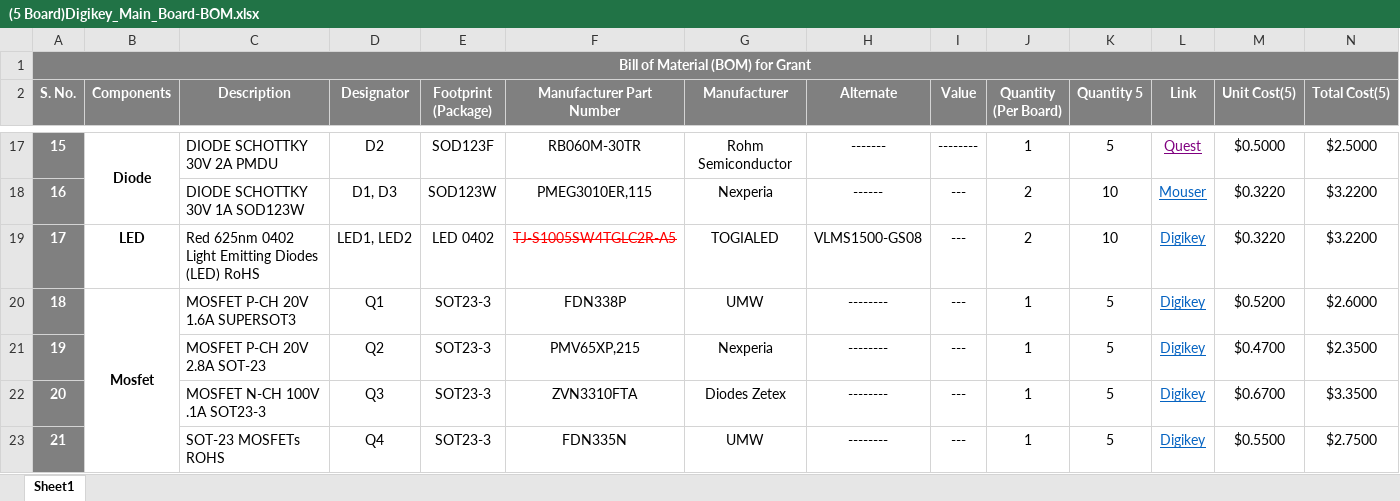
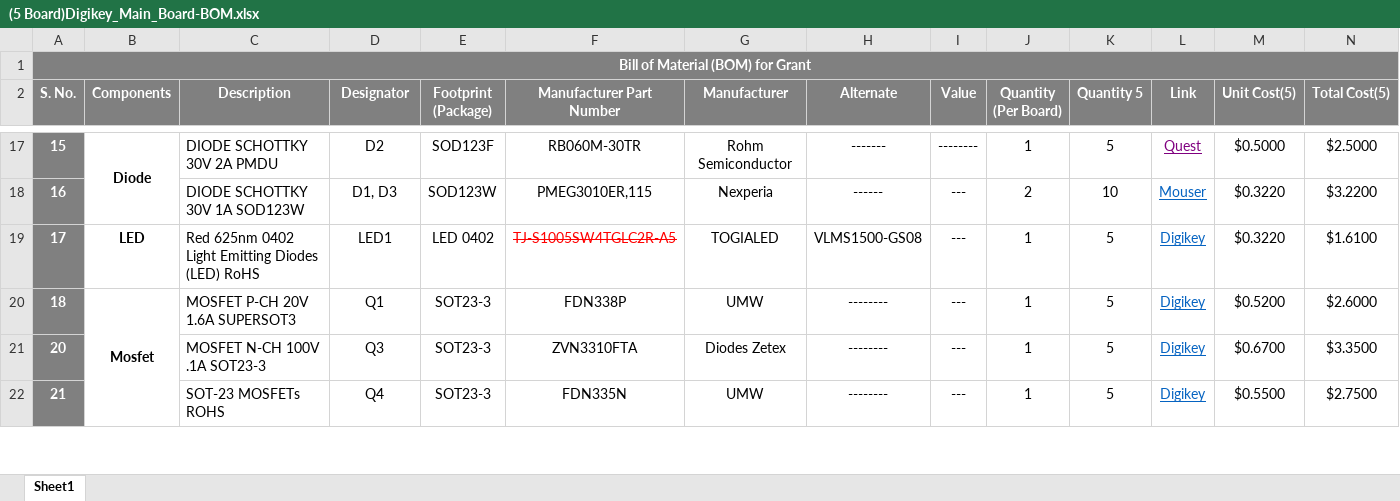
Before and after one commit to eSpark-Backup/grantkros-coopmonitor, an Excel workbook: Deliverable/Main_Board/BOM/(5 Board)Digikey_Main_Board-BOM.xlsx, sheet Sheet1, drawn as a sheet; only a part is shown, gaps mark what is left out; values as stored, in another font and other column widths than the file's, no borders; conditional formats not drawn; rows hold the shown columns only; the diff covers the shown part only; the diff names each change by its address in the sheet, - before the commit and + after, or states it on an @@ line.

Commit message:
Main board BOM updated a/c #67

```diff
--- a/Deliverable/Main_Board/BOM/(5 Board)Digikey_Main_Board-BOM.xlsx (sheet Sheet1)
+++ b/Deliverable/Main_Board/BOM/(5 Board)Digikey_Main_Board-BOM.xlsx (sheet Sheet1)
-D19 (Designator): LED1, LED2
+D19 (Designator): LED1
-J19 (Quantity (Per Board)): 2
+J19 (Quantity (Per Board)): 1
-K19 (Quantity 5): 10
+K19 (Quantity 5): 5
-N19 (Total Cost(5)): $3.2200
+N19 (Total Cost(5)): $1.6100
-row 21: 19 |  | MOSFET P-CH 20V 2.8A SOT-23 | Q2 | SOT23-3 | PMV65XP,215 | Nexperia | -------- | --- | 1 | 5 | Digikey | $0.4700 | $2.3500
```
Also changed, not shown: 12 removed rows, 25 edited cells and cell formats elsewhere in this sheet, formulas that keep their value, Deliverable/Main_Board/BOM/Altium-Generated-Grantiot_BOM.xlsx.
